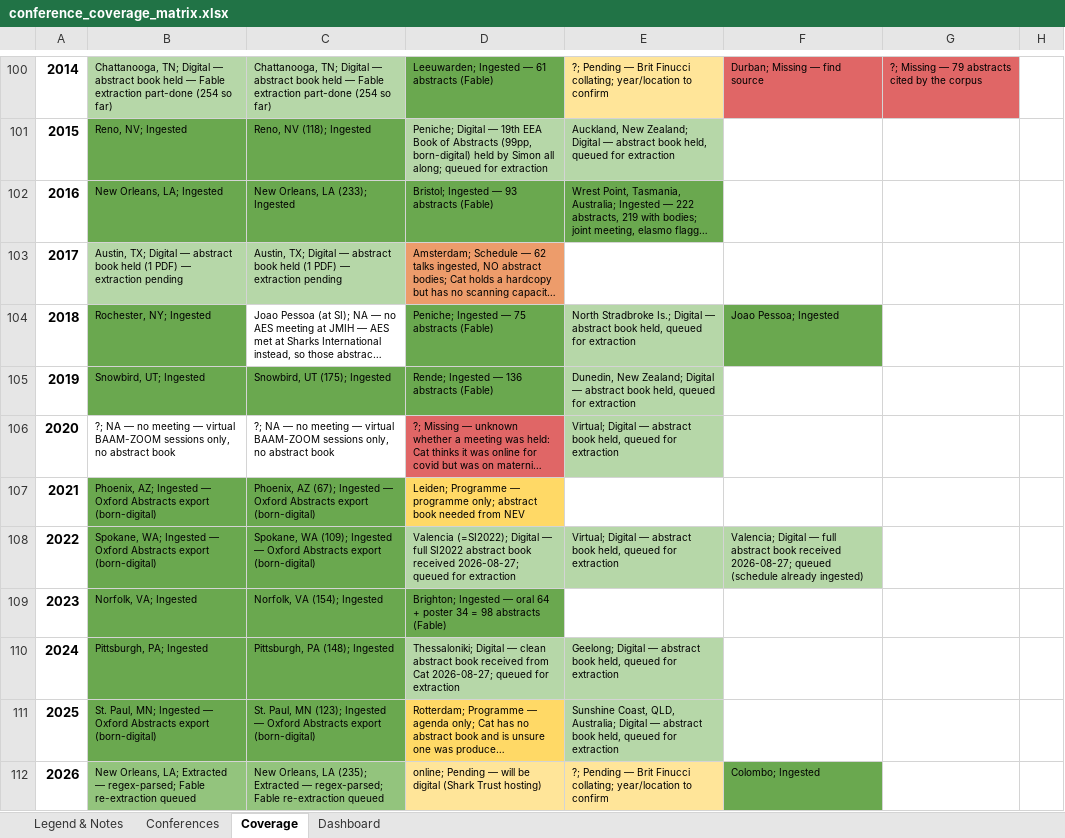
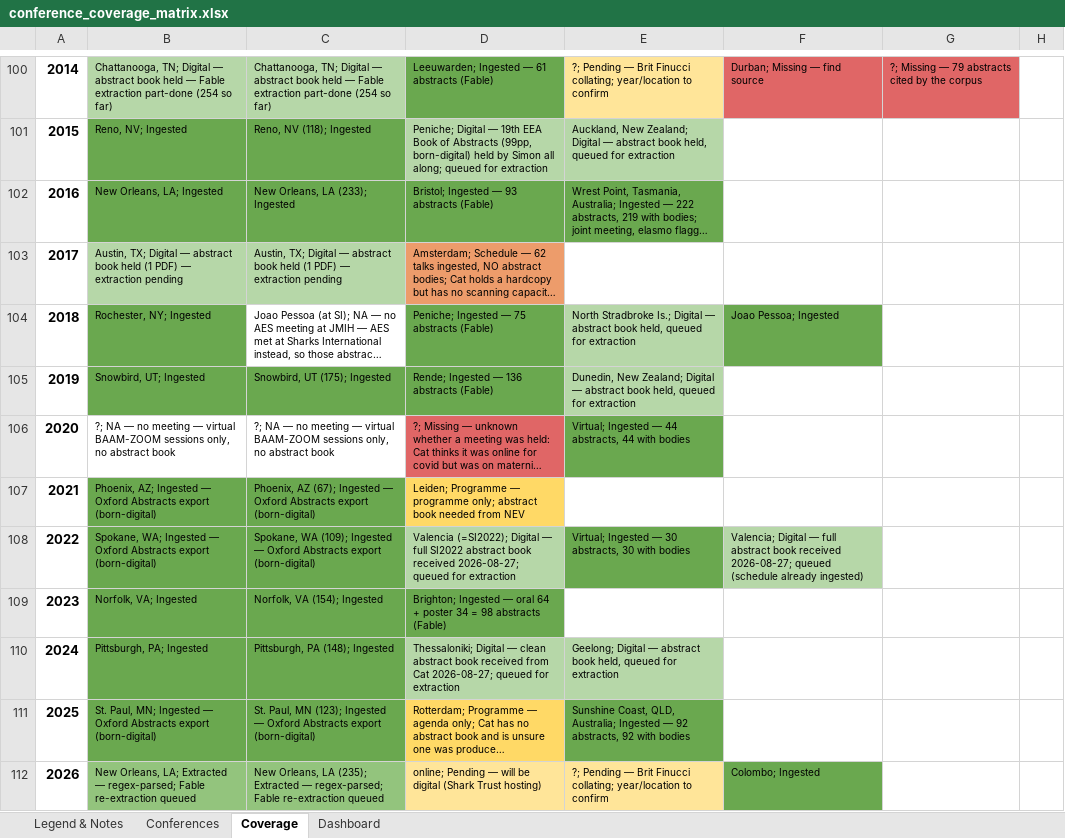
Before and after one commit to SimonDedman/elasmo_analyses, an Excel workbook: database/conference_coverage_matrix.xlsx, sheet Coverage, drawn as a sheet; only a part is shown, gaps mark what is left out; long unchanged cells end in …; values as stored, in another font and other column widths than the file's, no borders; the diff names each change by its address in the sheet, - before the commit and + after, or states it on an @@ line.

```diff
--- a/database/conference_coverage_matrix.xlsx (sheet Coverage)
+++ b/database/conference_coverage_matrix.xlsx (sheet Coverage)
-E106: Virtual; Digital — abstract book held, queued for extraction
+E106: Virtual; Ingested — 44 abstracts, 44 with bodies
-E106 fill: #B6D7A8
+E106 fill: #6AA84F
-E108: Virtual; Digital — abstract book held, queued for extraction
+E108: Virtual; Ingested — 30 abstracts, 30 with bodies
-E108 fill: #B6D7A8
+E108 fill: #6AA84F
-E111: …QLD, Australia; Digital — abstract book held, queued for extraction
+E111: …QLD, Australia; Ingested — 92 abstracts, 92 with bodies
-E111 fill: #B6D7A8
+E111 fill: #6AA84F
```
Also changed, not shown: sheet Dashboard, outputs/conference_coverage_matrix.xlsx, 6 other files.
